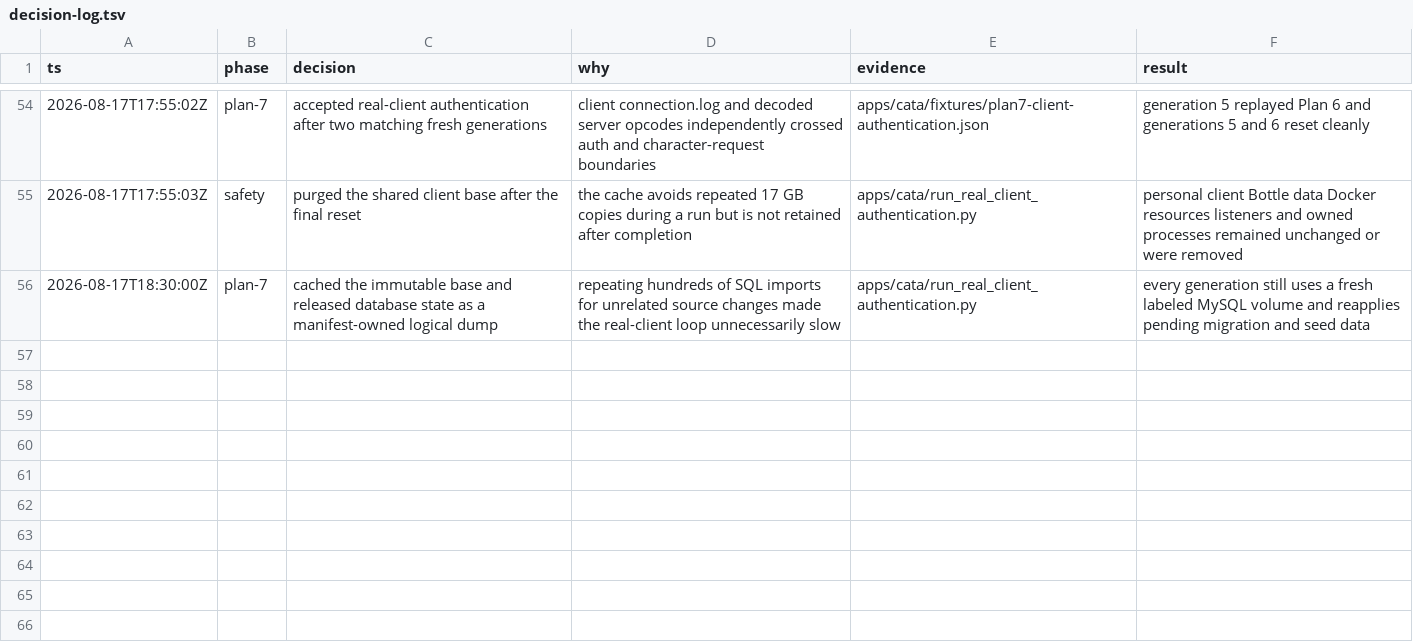
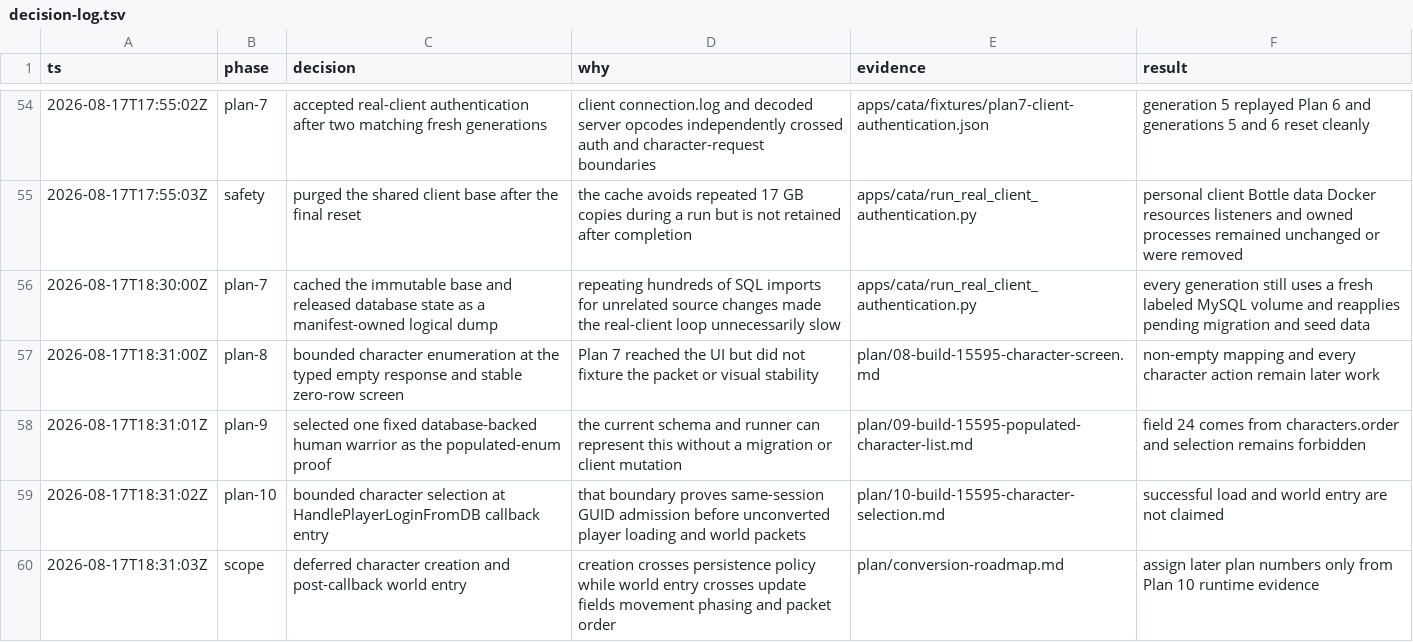
Before and after one commit to trolloks/azerothcore-cata, a TSV file: plan/decision-log.tsv, drawn as a sheet; only a part is shown, gaps mark what is left out; the diff names each change by its address in the sheet, - before the commit and + after, or states it on an @@ line.

Commit message:
Plan 8: define character screen sequence

```diff
--- a/plan/decision-log.tsv
+++ b/plan/decision-log.tsv
+row 57: 2026-08-17T18:31:00Z | plan-8 | bounded character enumeration at the typed empty response and stable zero-row screen | Plan 7 reached the UI but did not fixture the packet or visual stability | plan/08-build-15595-character-screen.md | non-empty mapping and every character action remain later work
+row 58: 2026-08-17T18:31:01Z | plan-9 | selected one fixed database-backed human warrior as the populated-enum proof | the current schema and runner can represent this without a migration or client mutation | plan/09-build-15595-populated-character-list.md | field 24 comes from characters.order and selection remains forbidden
+row 59: 2026-08-17T18:31:02Z | plan-10 | bounded character selection at HandlePlayerLoginFromDB callback entry | that boundary proves same-session GUID admission before unconverted player loading and world packets | plan/10-build-15595-character-selection.md | successful load and world entry are not claimed
+row 60: 2026-08-17T18:31:03Z | scope | deferred character creation and post-callback world entry | creation crosses persistence policy while world entry crosses update fields movement phasing and packet order | plan/conversion-roadmap.md | assign later plan numbers only from Plan 10 runtime evidence
```
Also changed, not shown: plan/conversion-status.tsv, 5 other files.
